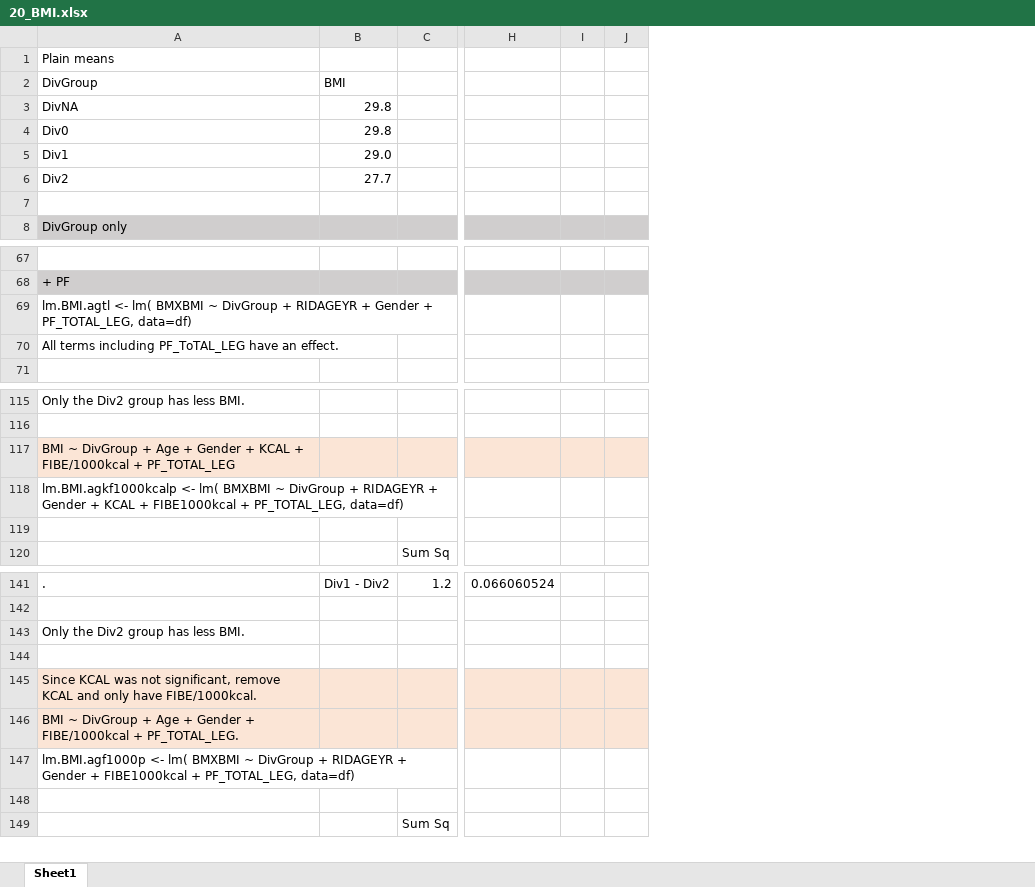
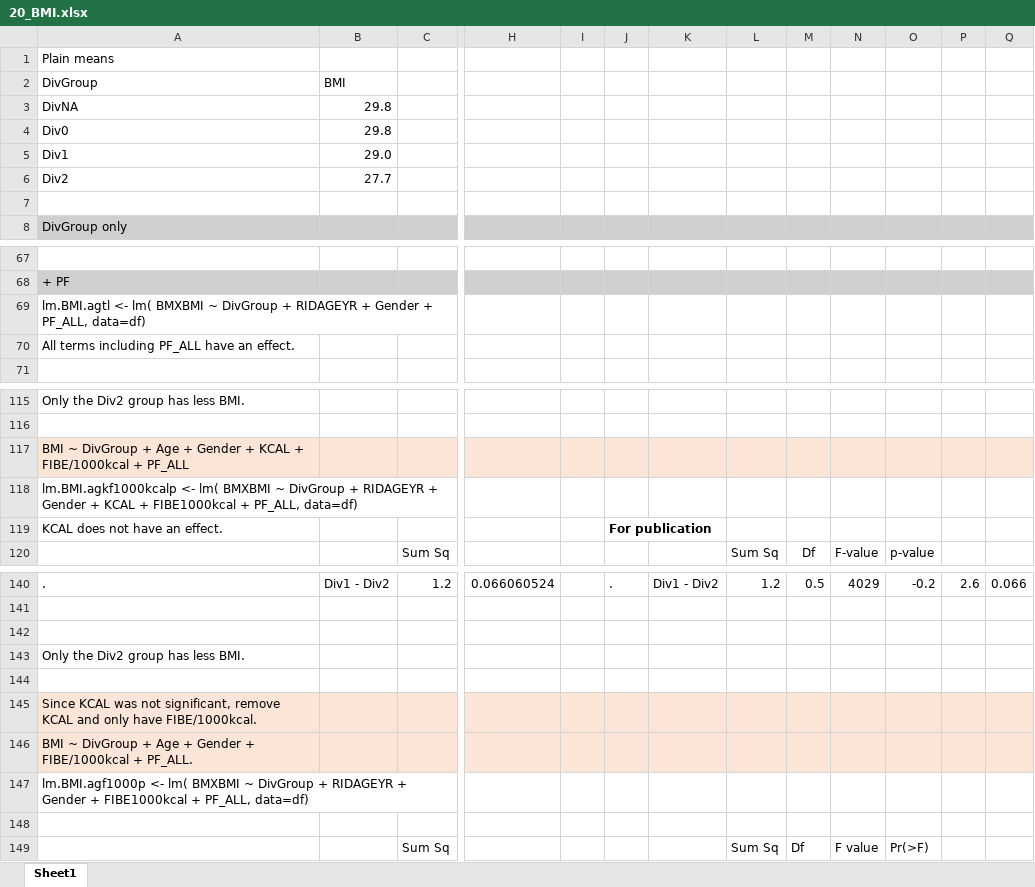
Before and after one commit to computational-nutrition-lab/DietR, an Excel workbook: eg_data/NHANES/PF/20_BMI.xlsx, sheet Sheet1, drawn as a sheet; only a part is shown, gaps mark what is left out; values as stored, in another font and other column widths than the file's, no borders; removed rows and columns are numbered as before the commit, all else as after; rows hold the shown columns only; the diff covers the shown part only; the diff names each change by its address in the sheet, - before the commit and + after, or states it on an @@ line.

```diff
--- a/eg_data/NHANES/PF/20_BMI.xlsx (sheet Sheet1)
+++ b/eg_data/NHANES/PF/20_BMI.xlsx (sheet Sheet1)
-column J, empty
+column J, row 119: For publication; row 140: .
+column K, row 140: Div1 - Div2
+column L, row 120: Sum Sq; row 140: 1.2; row 149: Sum Sq
+column M, row 120: Df; row 140: 0.5; row 149: Df
+column N, row 120: F-value; row 140: 4029; row 149: F value
+column O, row 120: p-value; row 140: -0.2; row 149: Pr(>F)
+column P, row 140: 2.6
+column Q, row 140: 0.066
-A69: …Gender + PF_TOTAL_LEG, data=df)
+A69: …Gender + PF_ALL, data=df)
-A70: All terms including PF_ToTAL_LEG have an effect.
+A70: All terms including PF_ALL have an effect.
-A117: …FIBE/1000kcal + PF_TOTAL_LEG
+A117: …FIBE/1000kcal + PF_ALL
-A118: …FIBE1000kcal + PF_TOTAL_LEG, data=df)
+A118: …FIBE1000kcal + PF_ALL, data=df)
-row 119: (empty)
+row 119: KCAL does not have an effect. |  |  |  |  | For publication
+row 142: (empty)
-A146: …FIBE/1000kcal + PF_TOTAL_LEG.
+A146: …FIBE/1000kcal + PF_ALL.
-A147: …FIBE1000kcal + PF_TOTAL_LEG, data=df)
+A147: …FIBE1000kcal + PF_ALL, data=df)
```
Also changed, not shown: 1 added row, 1 removed row and 5 edited cells elsewhere in this sheet, eg_data/NHANES/PF/10_KCAL means.xlsx, eg_data/NHANES/PF/30_Waist.xlsx.
